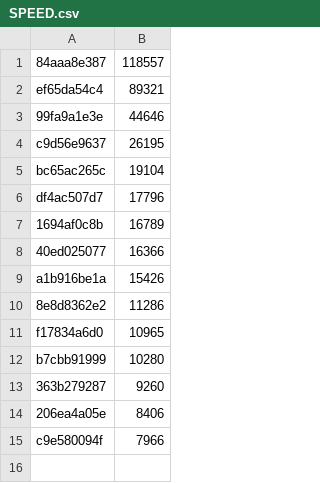
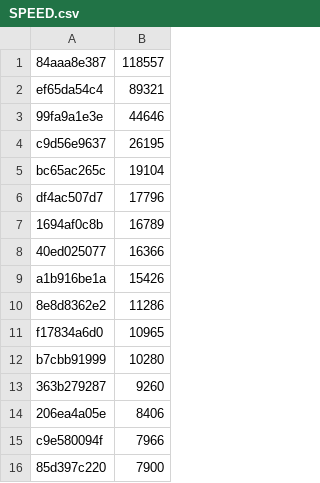
Before and after one commit to alchemistake/poke-engine-vgc, a CSV file: bench/SPEED.csv, drawn as a sheet; the diff names each change by its address in the sheet, - before the commit and + after, or states it on an @@ line.

```diff
--- a/bench/SPEED.csv
+++ b/bench/SPEED.csv
+row 16: 85d397c220 | 7900
```
